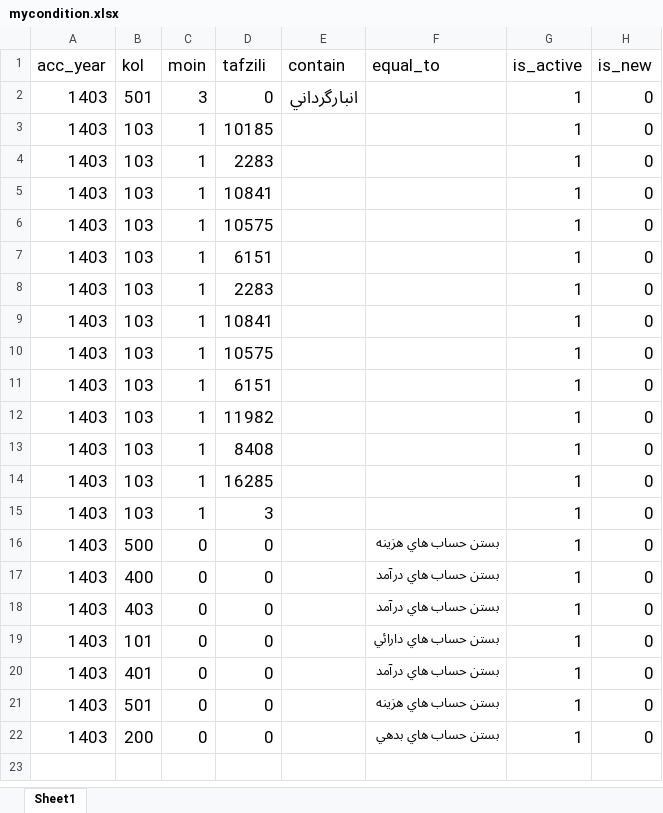
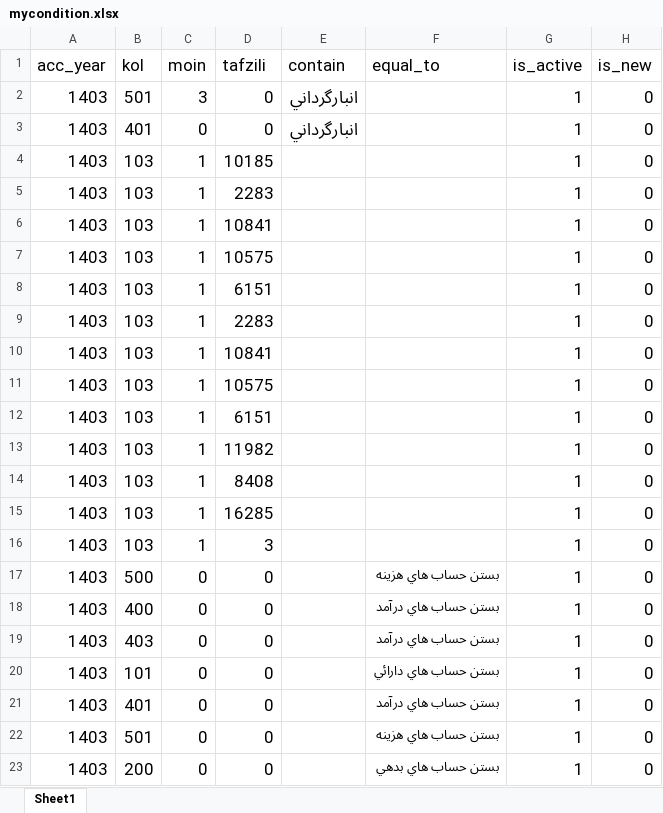
Before and after one commit to rkalantari514/mojallal24mehr, an Excel workbook: temp/mycondition.xlsx, sheet Sheet1, drawn as a sheet; values as stored, in another font and other column widths than the file's, no borders; the diff names each change by its address in the sheet, - before the commit and + after, or states it on an @@ line.

```diff
--- a/temp/mycondition.xlsx (sheet Sheet1)
+++ b/temp/mycondition.xlsx (sheet Sheet1)
+row 3: 1403 | 401 | 0 | 0 | انبارگرداني |  | 1 | 0
```
Also changed, not shown: 1 other file.
